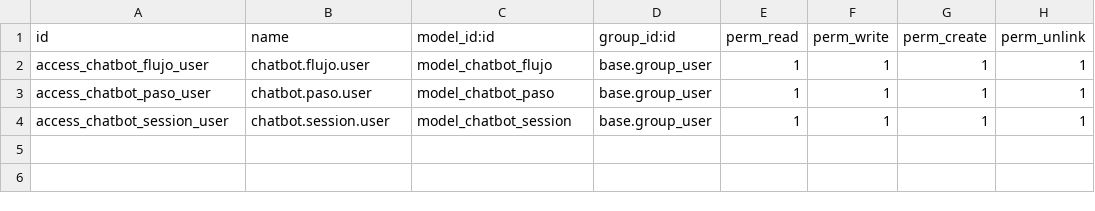
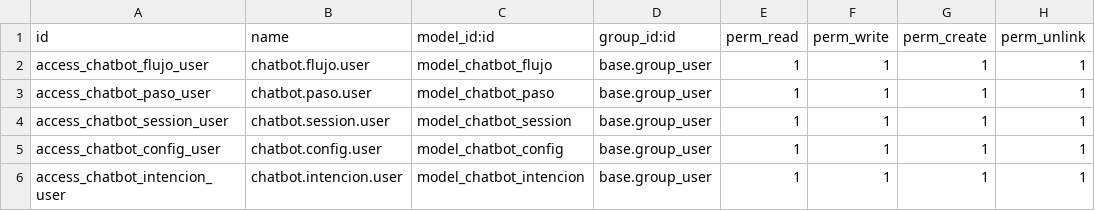
Before and after one commit to saymonset/modulos_odoo, a CSV file: shared/extra/19.0/ai_chatbot_1_portal/security/ir.model.access.csv, drawn as a sheet; the diff names each change by its address in the sheet, - before the commit and + after, or states it on an @@ line.

Commit message:
feat: add chatbot configuration and intention models with views and access rights

```diff
--- a/shared/extra/19.0/ai_chatbot_1_portal/security/ir.model.access.csv
+++ b/shared/extra/19.0/ai_chatbot_1_portal/security/ir.model.access.csv
+row 5: access_chatbot_config_user | chatbot.config.user | model_chatbot_config | base.group_user | 1 | 1 | 1 | 1
+row 6: access_chatbot_intencion_user | chatbot.intencion.user | model_chatbot_intencion | base.group_user | 1 | 1 | 1 | 1
```
Also changed, not shown: 6 other files.
